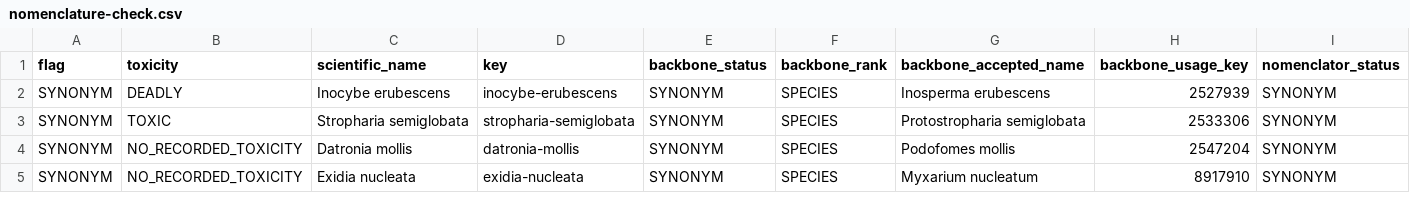
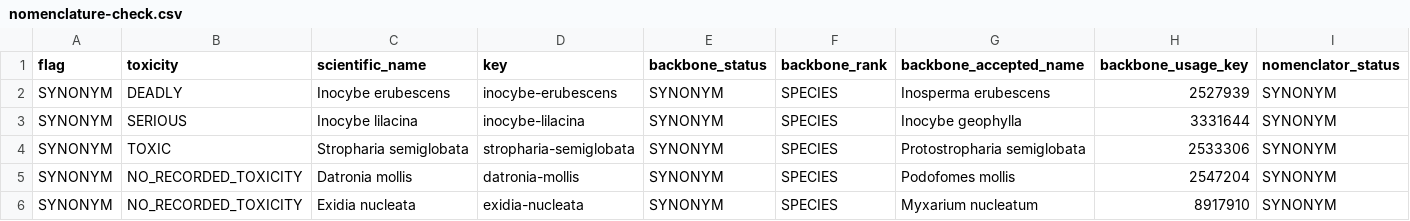
Before and after one commit to mhawkes1/whats-that-mushroom, a CSV file: docs/nomenclature-check.csv, drawn as a sheet; only a part is shown; rows hold the shown columns only; the diff names each change by its address in the sheet, - before the commit and + after, or states it on an @@ line.

```diff
--- a/docs/nomenclature-check.csv
+++ b/docs/nomenclature-check.csv
+row 3: SYNONYM | SERIOUS | Inocybe lilacina | inocybe-lilacina | SYNONYM | SPECIES | Inocybe geophylla | 3331644 | SYNONYM
```
Also changed, not shown: docs/character-states-worksheet.csv, 8 other files.
